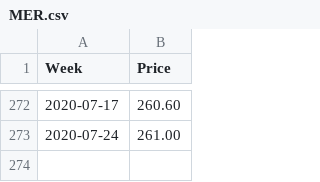
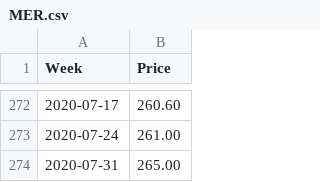
Before and after one commit to Richlyn17/SPP, a CSV file: CSV/MER.csv, drawn as a sheet; only a part is shown, gaps mark what is left out; the diff names each change by its address in the sheet, - before the commit and + after, or states it on an @@ line.

Commit message:
updated data and analysis 073120

```diff
--- a/CSV/MER.csv
+++ b/CSV/MER.csv
+row 274: 2020-07-31 | 265.00
```
Also changed, not shown: CSV/2GO.csv, CSV/ALLHC.csv, 49 other files.
